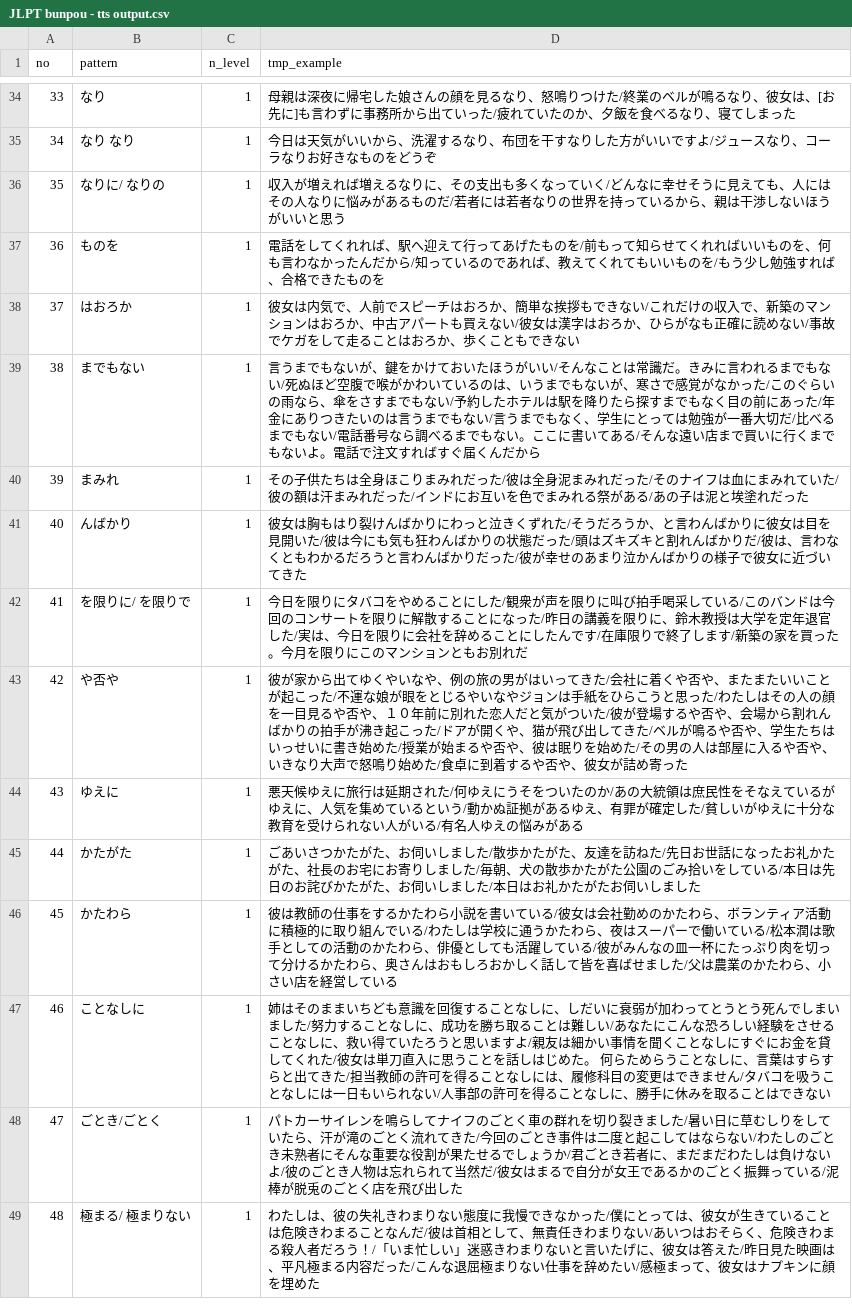
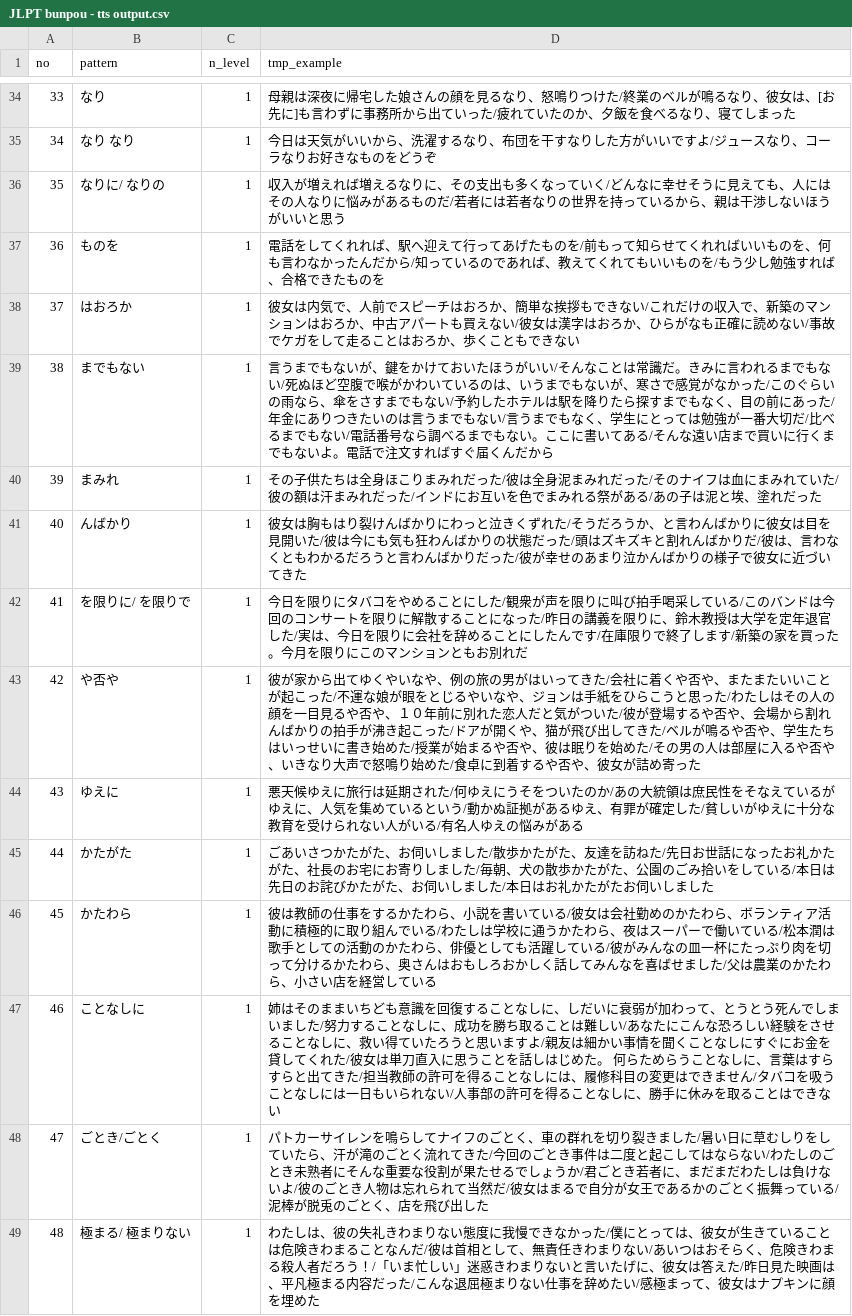
Before and after one commit to thetzun2019/jlpt_bunpou_tts, a CSV file: JLPT bunpou - tts output.csv, drawn as a sheet; only a part is shown, gaps mark what is left out; the diff covers the shown part only.

Commit message:
data update

```diff
--- a/JLPT bunpou - tts output.csv
+++ b/JLPT bunpou - tts output.csv
@@ -38,12 +38,12 @@ no,pattern,n_level,tmp_example
 37,　はおろか,1,彼女は内気で、人前でスピーチはおろか、簡単な挨拶もできない/これだけの収入で、新築のマンションはおろか、中古アパートも買えない/彼女は漢字はおろか、ひらがなも正確に読めない/事故でケガをして走ることはおろか、歩くこともできない
-38,　までもない,1,言うまでもないが、鍵をかけておいたほうがいい/そんなことは常識だ。きみに言われるまでもない/死ぬほど空腹で喉がかわいているのは、いうまでもないが、寒さで感覚がなかった/このぐらいの雨なら、傘をさすまでもない/予約したホテルは駅を降りたら探すまでもなく目の前にあった/年金にありつきたいのは言うまでもない/言うまでもなく、学生にとっては勉強が一番大切だ/比べるまでもない/電話番号なら調べるまでもない。ここに書いてある/そんな遠い店まで買いに行くまでもないよ。電話で注文すればすぐ届くんだから
-39,　まみれ,1,その子供たちは全身ほこりまみれだった/彼は全身泥まみれだった/そのナイフは血にまみれていた/彼の額は汗まみれだった/インドにお互いを色でまみれる祭がある/あの子は泥と埃塗れだった
+38,　までもない,1,言うまでもないが、鍵をかけておいたほうがいい/そんなことは常識だ。きみに言われるまでもない/死ぬほど空腹で喉がかわいているのは、いうまでもないが、寒さで感覚がなかった/このぐらいの雨なら、傘をさすまでもない/予約したホテルは駅を降りたら探すまでもなく、目の前にあった/年金にありつきたいのは言うまでもない/言うまでもなく、学生にとっては勉強が一番大切だ/比べるまでもない/電話番号なら調べるまでもない。ここに書いてある/そんな遠い店まで買いに行くまでもないよ。電話で注文すればすぐ届くんだから
+39,　まみれ,1,その子供たちは全身ほこりまみれだった/彼は全身泥まみれだった/そのナイフは血にまみれていた/彼の額は汗まみれだった/インドにお互いを色でまみれる祭がある/あの子は泥と埃、塗れだった
 40,　んばかり,1,彼女は胸もはり裂けんばかりにわっと泣きくずれた/そうだろうか、と言わんばかりに彼女は目を見開いた/彼は今にも気も狂わんばかりの状態だった/頭はズキズキと割れんばかりだ/彼は、言わなくともわかるだろうと言わんばかりだった/彼が幸せのあまり泣かんばかりの様子で彼女に近づいてきた
 41,　を限りに/　を限りで,1,今日を限りにタバコをやめることにした/観衆が声を限りに叫び拍手喝采している/このバンドは今回のコンサートを限りに解散することになった/昨日の講義を限りに、鈴木教授は大学を定年退官した/実は、今日を限りに会社を辞めることにしたんです/在庫限りで終了します/新築の家を買った。今月を限りにこのマンションともお別れだ
-42,　や否や,1,彼が家から出てゆくやいなや、例の旅の男がはいってきた/会社に着くや否や、またまたいいことが起こった/不運な娘が眼をとじるやいなやジョンは手紙をひらこうと思った/わたしはその人の顔を一目見るや否や、１０年前に別れた恋人だと気がついた/彼が登場するや否や、会場から割れんばかりの拍手が沸き起こった/ドアが開くや、猫が飛び出してきた/ベルが鳴るや否や、学生たちはいっせいに書き始めた/授業が始まるや否や、彼は眠りを始めた/その男の人は部屋に入るや否や、いきなり大声で怒鳴り始めた/食卓に到着するや否や、彼女が詰め寄った
+42,　や否や,1,彼が家から出てゆくやいなや、例の旅の男がはいってきた/会社に着くや否や、またまたいいことが起こった/不運な娘が眼をとじるやいなや、ジョンは手紙をひらこうと思った/わたしはその人の顔を一目見るや否や、１０年前に別れた恋人だと気がついた/彼が登場するや否や、会場から割れんばかりの拍手が沸き起こった/ドアが開くや、猫が飛び出してきた/ベルが鳴るや否や、学生たちはいっせいに書き始めた/授業が始まるや否や、彼は眠りを始めた/その男の人は部屋に入るや否や、いきなり大声で怒鳴り始めた/食卓に到着するや否や、彼女が詰め寄った
 43,　ゆえに,1,悪天候ゆえに旅行は延期された/何ゆえにうそをついたのか/あの大統領は庶民性をそなえているがゆえに、人気を集めているという/動かぬ証拠があるゆえ、有罪が確定した/貧しいがゆえに十分な教育を受けられない人がいる/有名人ゆえの悩みがある
-44,　かたがた,1,ごあいさつかたがた、お伺いしました/散歩かたがた、友達を訪ねた/先日お世話になったお礼かたがた、社長のお宅にお寄りしました/毎朝、犬の散歩かたがた公園のごみ拾いをしている/本日は先日のお詫びかたがた、お伺いしました/本日はお礼かたがたお伺いしました
-45,　かたわら,1,彼は教師の仕事をするかたわら小説を書いている/彼女は会社勤めのかたわら、ボランティア活動に積極的に取り組んでいる/わたしは学校に通うかたわら、夜はスーパーで働いている/松本潤は歌手としての活動のかたわら、俳優としても活躍している/彼がみんなの皿一杯にたっぷり肉を切って分けるかたわら、奥さんはおもしろおかしく話して皆を喜ばせました/父は農業のかたわら、小さい店を経営している
-46,　ことなしに,1,姉はそのままいちども意識を回復することなしに、しだいに衰弱が加わってとうとう死んでしまいました/努力することなしに、成功を勝ち取ることは難しい/あなたにこんな恐ろしい経験をさせることなしに、救い得ていたろうと思いますよ/親友は細かい事情を聞くことなしにすぐにお金を貸してくれた/彼女は単刀直入に思うことを話しはじめた。 何らためらうことなしに、言葉はすらすらと出てきた/担当教師の許可を得ることなしには、履修科目の変更はできません/タバコを吸うことなしには一日もいられない/人事部の許可を得ることなしに、勝手に休みを取ることはできない
-47,　ごとき/ごとく,1,パトカーサイレンを鳴らしてナイフのごとく車の群れを切り裂きました/暑い日に草むしりをしていたら、汗が滝のごとく流れてきた/今回のごとき事件は二度と起こしてはならない/わたしのごとき未熟者にそんな重要な役割が果たせるでしょうか/君ごとき若者に、まだまだわたしは負けないよ/彼のごとき人物は忘れられて当然だ/彼女はまるで自分が女王であるかのごとく振舞っている/泥棒が脱兎のごとく店を飛び出した
+44,　かたがた,1,ごあいさつかたがた、お伺いしました/散歩かたがた、友達を訪ねた/先日お世話になったお礼かたがた、社長のお宅にお寄りしました/毎朝、犬の散歩かたがた、公園のごみ拾いをしている/本日は先日のお詫びかたがた、お伺いしました/本日はお礼かたがたお伺いしました
+45,　かたわら,1,彼は教師の仕事をするかたわら、小説を書いている/彼女は会社勤めのかたわら、ボランティア活動に積極的に取り組んでいる/わたしは学校に通うかたわら、夜はスーパーで働いている/松本潤は歌手としての活動のかたわら、俳優としても活躍している/彼がみんなの皿一杯にたっぷり肉を切って分けるかたわら、奥さんはおもしろおかしく話してみんなを喜ばせました/父は農業のかたわら、小さい店を経営している
+46,　ことなしに,1,姉はそのままいちども意識を回復することなしに、しだいに衰弱が加わって、とうとう死んでしまいました/努力することなしに、成功を勝ち取ることは難しい/あなたにこんな恐ろしい経験をさせることなしに、救い得ていたろうと思いますよ/親友は細かい事情を聞くことなしにすぐにお金を貸してくれた/彼女は単刀直入に思うことを話しはじめた。 何らためらうことなしに、言葉はすらすらと出てきた/担当教師の許可を得ることなしには、履修科目の変更はできません/タバコを吸うことなしには一日もいられない/人事部の許可を得ることなしに、勝手に休みを取ることはできない
+47,　ごとき/ごとく,1,パトカーサイレンを鳴らしてナイフのごとく、車の群れを切り裂きました/暑い日に草むしりをしていたら、汗が滝のごとく流れてきた/今回のごとき事件は二度と起こしてはならない/わたしのごとき未熟者にそんな重要な役割が果たせるでしょうか/君ごとき若者に、まだまだわたしは負けないよ/彼のごとき人物は忘れられて当然だ/彼女はまるで自分が女王であるかのごとく振舞っている/泥棒が脱兎のごとく、店を飛び出した
 48,　極まる/　極まりない,1,わたしは、彼の失礼きわまりない態度に我慢できなかった/僕にとっては、彼女が生きていることは危険きわまることなんだ/彼は首相として、無責任きわまりない/あいつはおそらく、危険きわまる殺人者だろう！/「いま忙しい」迷惑きわまりないと言いたげに、彼女は答えた/昨日見た映画は、平凡極まる内容だった/こんな退屈極まりない仕事を辞めたい/感極まって、彼女はナプキンに顔を埋めた
```
Also changed, not shown: 31 edited cells elsewhere in this file.
